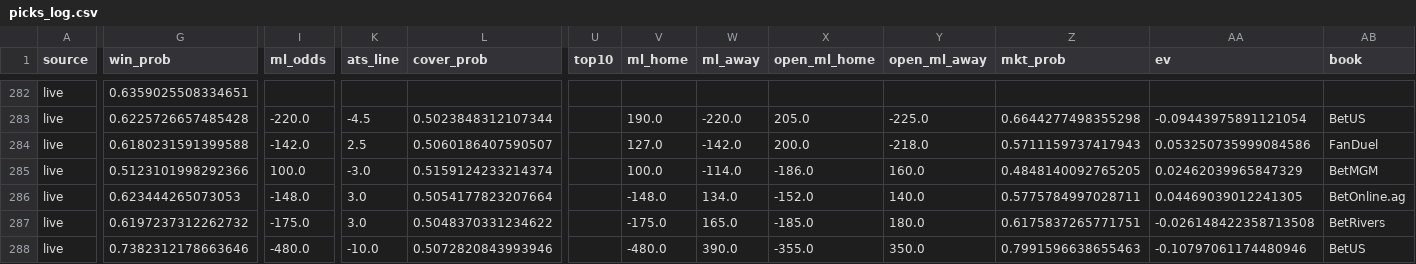
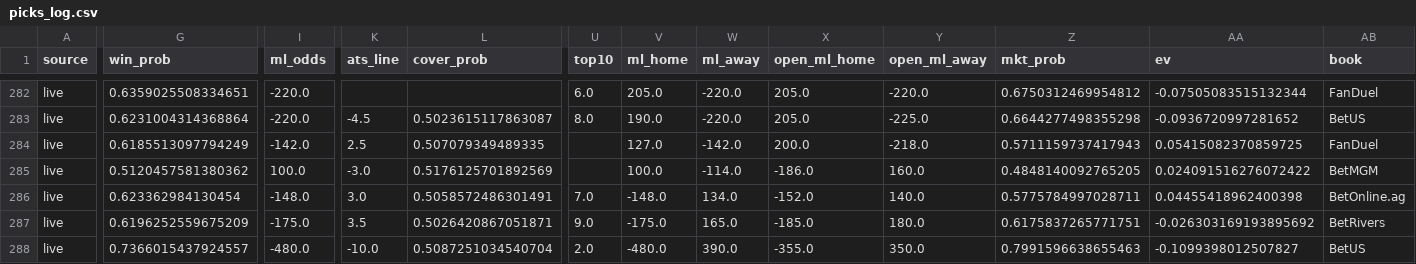
Before and after one commit to mak1017/skiiipicks, a CSV file: picks_log.csv, drawn as a sheet; only a part is shown, gaps mark what is left out; the diff covers the shown part only; the diff names each change by its address in the sheet, - before the commit and + after, or states it on an @@ line.

```diff
--- a/picks_log.csv
+++ b/picks_log.csv
-I282 (ml_odds): (empty)
+I282 (ml_odds): -220.0
-U282 (top10): (empty)
+U282 (top10): 6.0
-V282 (ml_home): (empty)
+V282 (ml_home): 205.0
-W282 (ml_away): (empty)
+W282 (ml_away): -220.0
-X282 (open_ml_home): (empty)
+X282 (open_ml_home): 205.0
-Y282 (open_ml_away): (empty)
+Y282 (open_ml_away): -220.0
-Z282 (mkt_prob): (empty)
+Z282 (mkt_prob): 0.6750312469954812
-AA282 (ev): (empty)
+AA282 (ev): -0.07505083515132344
-AB282 (book): (empty)
+AB282 (book): FanDuel
-G283 (win_prob): 0.6225726657485428
+G283 (win_prob): 0.6231004314368864
-L283 (cover_prob): 0.5023848312107344
+L283 (cover_prob): 0.5023615117863087
-U283 (top10): (empty)
+U283 (top10): 8.0
-AA283 (ev): -0.09443975891121054
+AA283 (ev): -0.0936720997281652
-G284 (win_prob): 0.6180231591399588
+G284 (win_prob): 0.6185513097794249
-L284 (cover_prob): 0.5060186407590507
+L284 (cover_prob): 0.507079349489335
-AA284 (ev): 0.053250735999084586
+AA284 (ev): 0.05415082370859725
-G285 (win_prob): 0.5123101998292366
+G285 (win_prob): 0.5120457581380362
-L285 (cover_prob): 0.5159124233214374
+L285 (cover_prob): 0.5176125701892569
-AA285 (ev): 0.02462039965847329
+AA285 (ev): 0.024091516276072422
-G286 (win_prob): 0.623444265073053
+G286 (win_prob): 0.623362984130454
-L286 (cover_prob): 0.5054177823207664
+L286 (cover_prob): 0.5058572486301491
-U286 (top10): (empty)
+U286 (top10): 7.0
-AA286 (ev): 0.04469039012241305
+AA286 (ev): 0.04455418962400398
-G287 (win_prob): 0.6197237312262732
+G287 (win_prob): 0.6196252559675209
-K287 (ats_line): 3.0
+K287 (ats_line): 3.5
-L287 (cover_prob): 0.5048370331234622
+L287 (cover_prob): 0.5026420867051871
-U287 (top10): (empty)
+U287 (top10): 9.0
-AA287 (ev): -0.026148422358713508
+AA287 (ev): -0.026303169193895692
-G288 (win_prob): 0.7382312178663646
+G288 (win_prob): 0.7366015437924557
-L288 (cover_prob): 0.5072820843993946
+L288 (cover_prob): 0.5087251034540704
-U288 (top10): (empty)
+U288 (top10): 2.0
-AA288 (ev): -0.10797061174480946
+AA288 (ev): -0.1099398012507827
```
Also changed, not shown: 116 edited cells elsewhere in this file, 1 other file.
